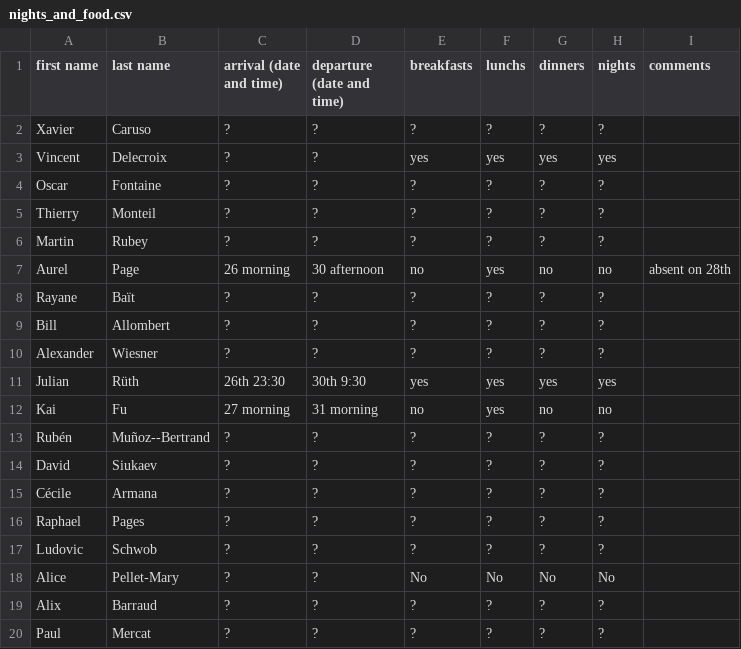
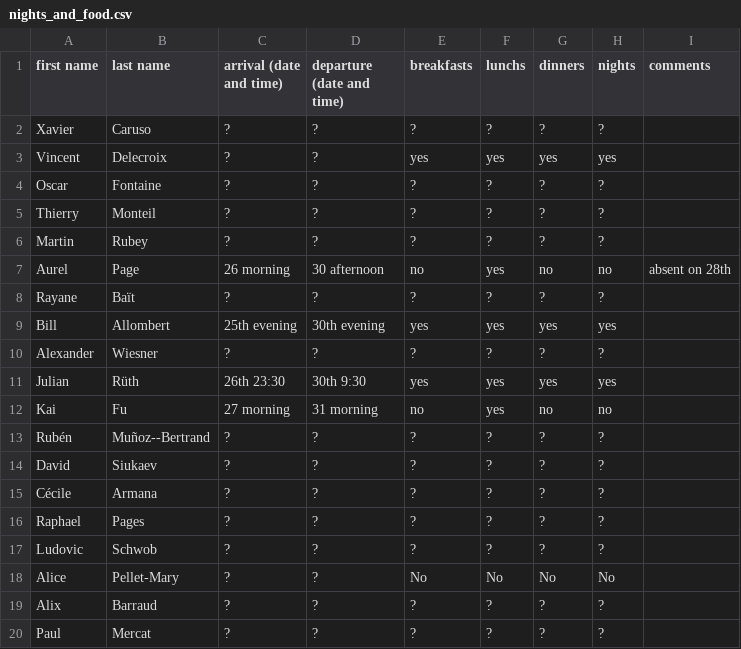
Before and after one commit to videlec/days130, a CSV file: organization/nights_and_food.csv, drawn as a sheet.

Commit message:
Update nights_and_food.csv

```diff
--- a/organization/nights_and_food.csv
+++ b/organization/nights_and_food.csv
@@ -8,3 +8,3 @@ Aurel,Page,26 morning,30 afternoon,no,yes,no,no,absent on 28th
 Rayane,Baït,?,?,?,?,?,?,
-Bill,Allombert,?,?,?,?,?,?,
+Bill,Allombert,25th evening,30th evening,yes,yes,yes,yes,
 Alexander,Wiesner,?,?,?,?,?,?,
```
